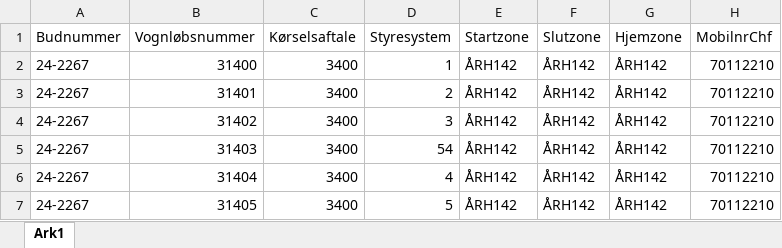
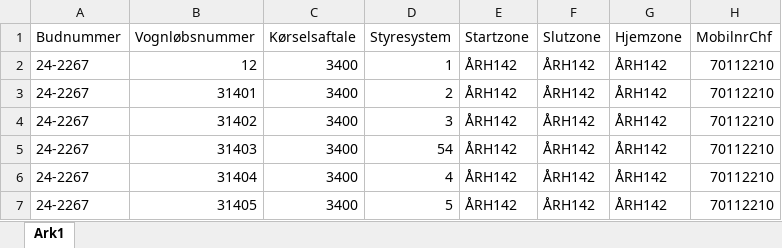
Before and after one commit to Emilbk/AHK, an Excel workbook: P6data/VL.xlsx, sheet Ark1, drawn as a sheet; only a part is shown; values as stored, in another font and other column widths than the file's, no borders; the diff names each change by its address in the sheet, - before the commit and + after, or states it on an @@ line.

```diff
--- a/P6data/VL.xlsx (sheet Ark1)
+++ b/P6data/VL.xlsx (sheet Ark1)
-B2: 31400
+B2: 12
```
Also changed, not shown: 3 other files.
